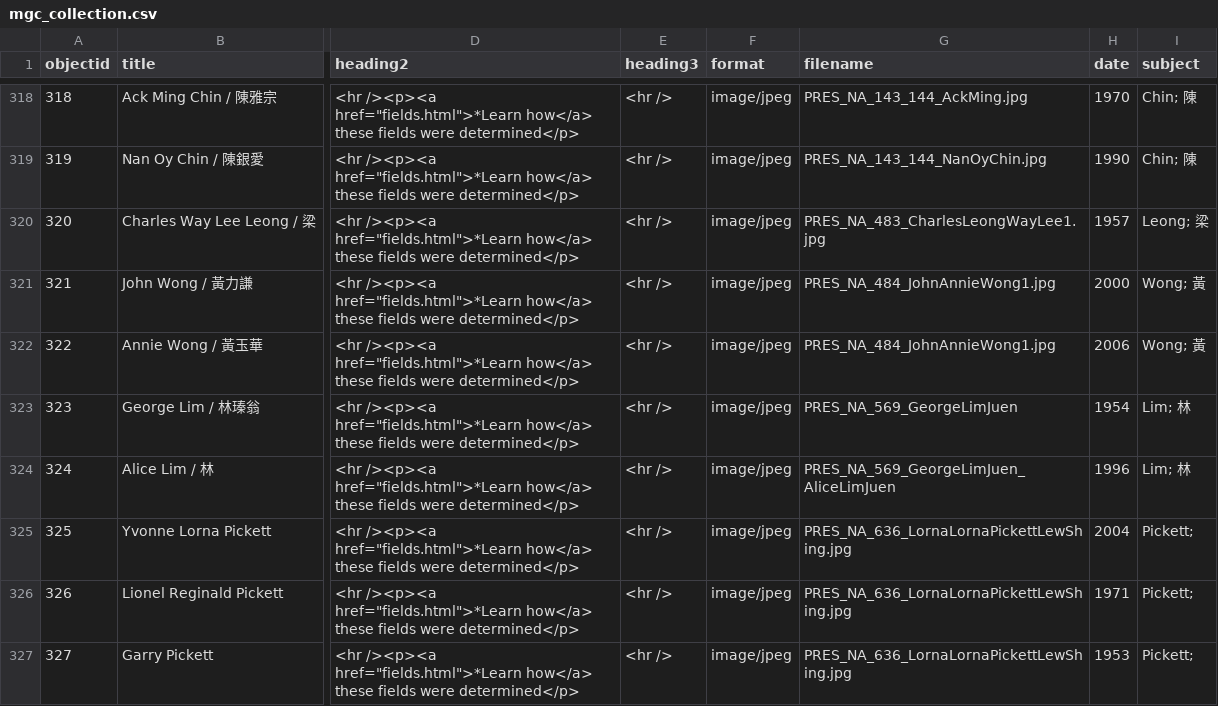
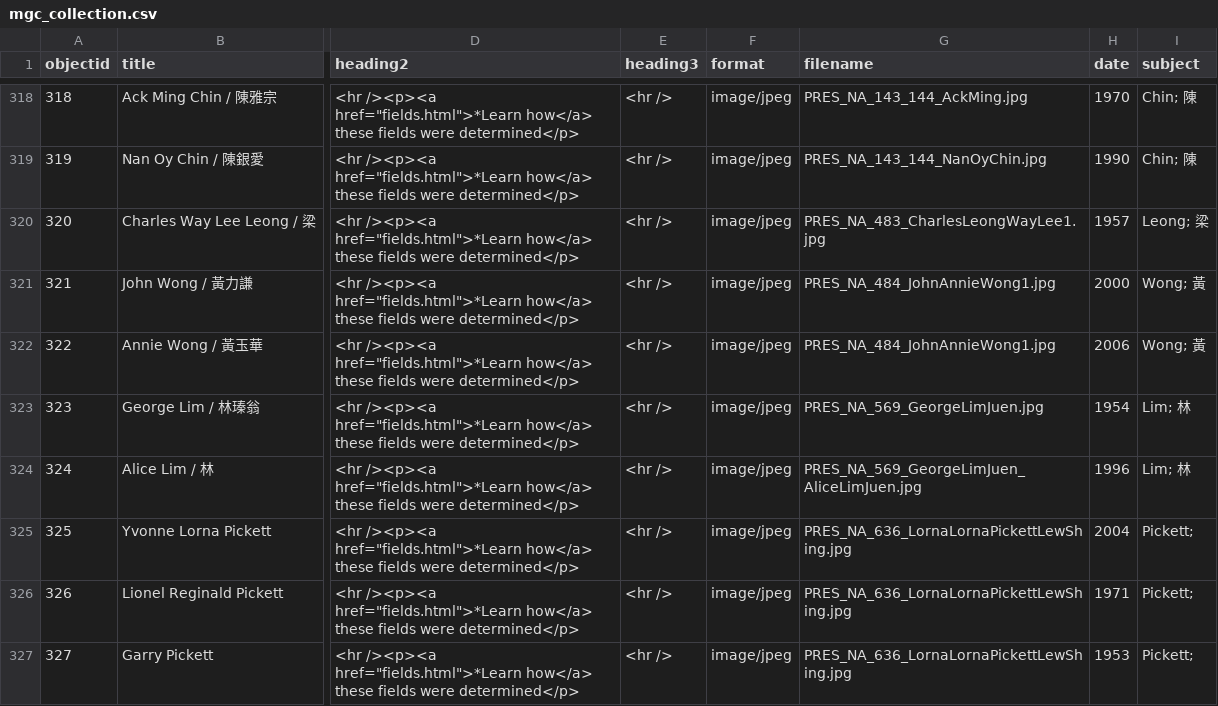
Before and after one commit to cafhov/chinesegraves, a CSV file: _data/mgc_collection.csv, drawn as a sheet; only a part is shown, gaps mark what is left out; the diff names each change by its address in the sheet, - before the commit and + after, or states it on an @@ line.

Commit message:
Add files via upload

```diff
--- a/_data/mgc_collection.csv
+++ b/_data/mgc_collection.csv
-G323 (filename): PRES_NA_569_GeorgeLimJuen
+G323 (filename): PRES_NA_569_GeorgeLimJuen.jpg
-G324 (filename): PRES_NA_569_GeorgeLimJuen_AliceLimJuen
+G324 (filename): PRES_NA_569_GeorgeLimJuen_AliceLimJuen.jpg
```
